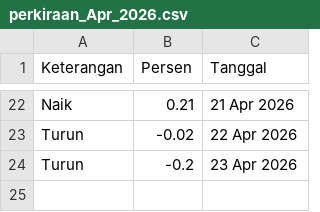
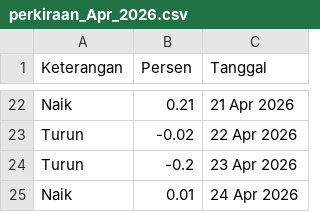
Before and after one commit to magnileat/hargaemas, a CSV file: perkiraan_Apr_2026.csv, drawn as a sheet; only a part is shown, gaps mark what is left out.

Commit message:
Update via Shortcut

```diff
--- a/perkiraan_Apr_2026.csv
+++ b/perkiraan_Apr_2026.csv
@@ -24 +24,2 @@ Turun,-0.02,22 Apr 2026
 Turun,-0.2,23 Apr 2026
+Naik,0.01,24 Apr 2026
```
